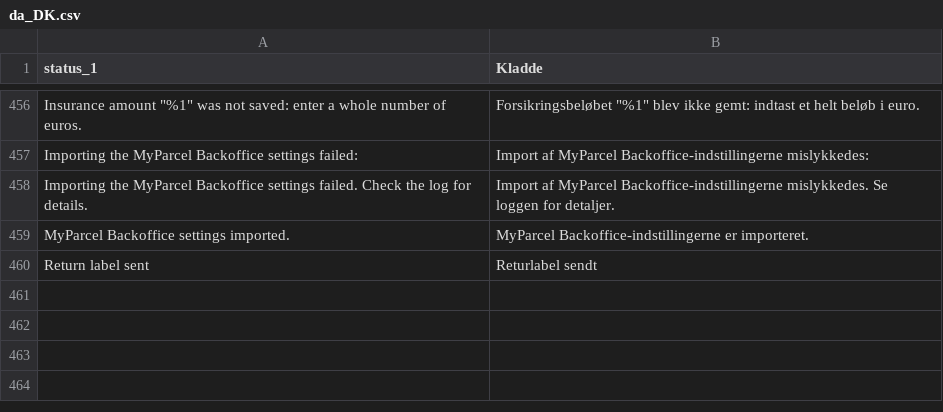
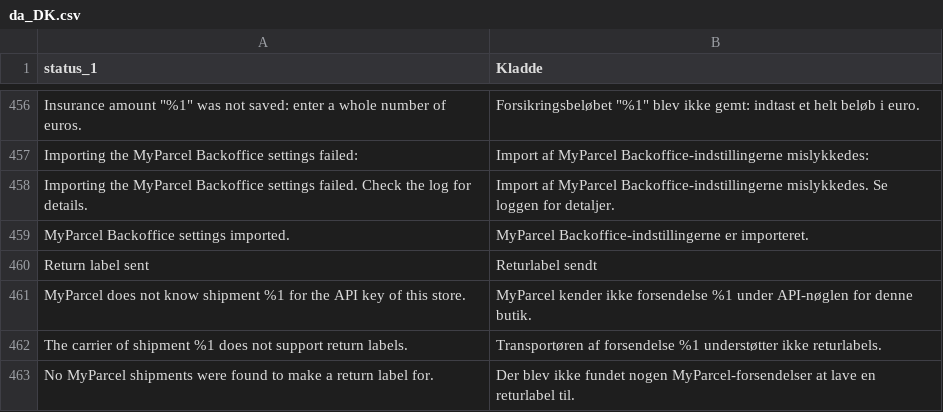
Before and after one commit to myparcelnl/magento, a CSV file: i18n/da_DK.csv, drawn as a sheet; only a part is shown, gaps mark what is left out; the diff names each change by its address in the sheet, - before the commit and + after, or states it on an @@ line.

```diff
--- a/i18n/da_DK.csv
+++ b/i18n/da_DK.csv
+row 461: MyParcel does not know shipment %1 for the API key of this store. | MyParcel kender ikke forsendelse %1 under API-nøglen for denne butik.
+row 462: The carrier of shipment %1 does not support return labels. | Transportøren af forsendelse %1 understøtter ikke returlabels.
+row 463: No MyParcel shipments were found to make a return label for. | Der blev ikke fundet nogen MyParcel-forsendelser at lave en returlabel til.
```
Also changed, not shown: i18n/de_DE.csv, i18n/fr_FR.csv, 6 other files.
